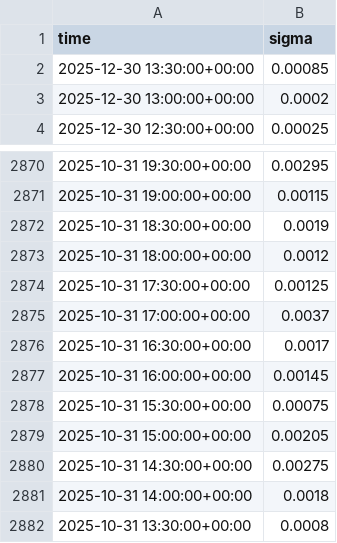
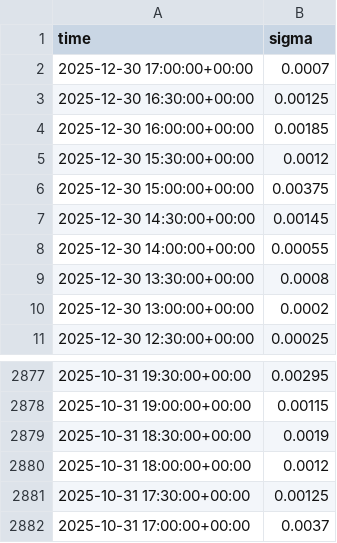
Before and after one commit to bauerhenry48-lgtm/volatility, a CSV file: btc_sigma.csv, drawn as a sheet; only a part is shown, gaps mark what is left out.

```diff
--- a/btc_sigma.csv
+++ b/btc_sigma.csv
@@ -1,3 +1,10 @@
 time,sigma
-2025-12-30 13:30:00+00:00,0.00085
+2025-12-30 17:00:00+00:00,0.0007
+2025-12-30 16:30:00+00:00,0.00125
+2025-12-30 16:00:00+00:00,0.00185
+2025-12-30 15:30:00+00:00,0.0012
+2025-12-30 15:00:00+00:00,0.00375
+2025-12-30 14:30:00+00:00,0.00145
+2025-12-30 14:00:00+00:00,0.00055
+2025-12-30 13:30:00+00:00,0.0008
 2025-12-30 13:00:00+00:00,0.0002
@@ -2875,8 +2882 @@ time,sigma
 2025-10-31 17:00:00+00:00,0.0037
-2025-10-31 16:30:00+00:00,0.0017
-2025-10-31 16:00:00+00:00,0.00145
-2025-10-31 15:30:00+00:00,0.00075
-2025-10-31 15:00:00+00:00,0.00205
-2025-10-31 14:30:00+00:00,0.00275
-2025-10-31 14:00:00+00:00,0.0018
-2025-10-31 13:30:00+00:00,0.0008
```
Also changed, not shown: btc_weekday_sigma.csv, btc_weekday_volatility.csv, 16 other files.
